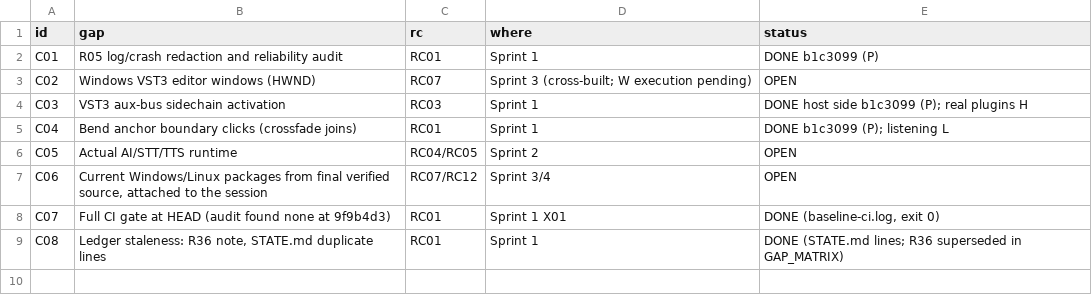
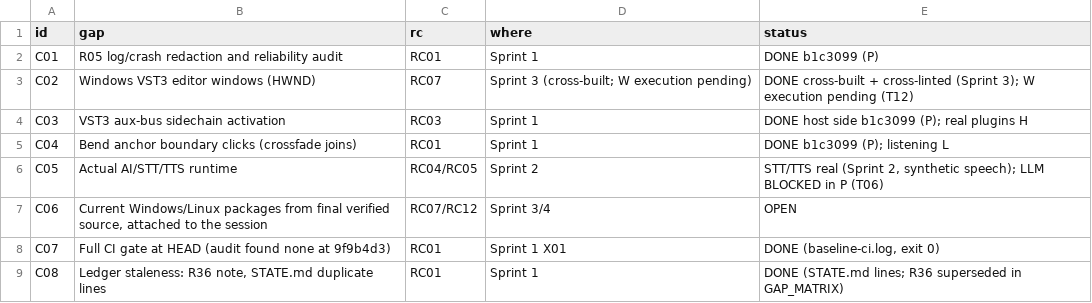
Before and after one commit to soundwave-machine-learning/SML-Pro-Tools, a CSV file: docs/remote_continuation/CARRIED_GAPS.csv, drawn as a sheet.

```diff
--- a/docs/remote_continuation/CARRIED_GAPS.csv
+++ b/docs/remote_continuation/CARRIED_GAPS.csv
@@ -2,6 +2,6 @@ id,gap,rc,where,status
 C01,R05 log/crash redaction and reliability audit,RC01,Sprint 1,DONE b1c3099 (P)
-C02,Windows VST3 editor windows (HWND),RC07,Sprint 3 (cross-built; W execution pending),OPEN
+C02,Windows VST3 editor windows (HWND),RC07,Sprint 3 (cross-built; W execution pending),DONE cross-built + cross-linted (Sprint 3); W execution pending (T12)
 C03,VST3 aux-bus sidechain activation,RC03,Sprint 1,DONE host side b1c3099 (P); real plugins H
 C04,Bend anchor boundary clicks (crossfade joins),RC01,Sprint 1,DONE b1c3099 (P); listening L
-C05,Actual AI/STT/TTS runtime,RC04/RC05,Sprint 2,OPEN
+C05,Actual AI/STT/TTS runtime,RC04/RC05,Sprint 2,"STT/TTS real (Sprint 2, synthetic speech); LLM BLOCKED in P (T06)"
 C06,"Current Windows/Linux packages from final verified source, attached to the session",RC07/RC12,Sprint 3/4,OPEN
```
Also changed, not shown: docs/remote_continuation/GAP_MATRIX.csv, docs/remote_continuation/RC_STATUS.csv, 4 other files.
